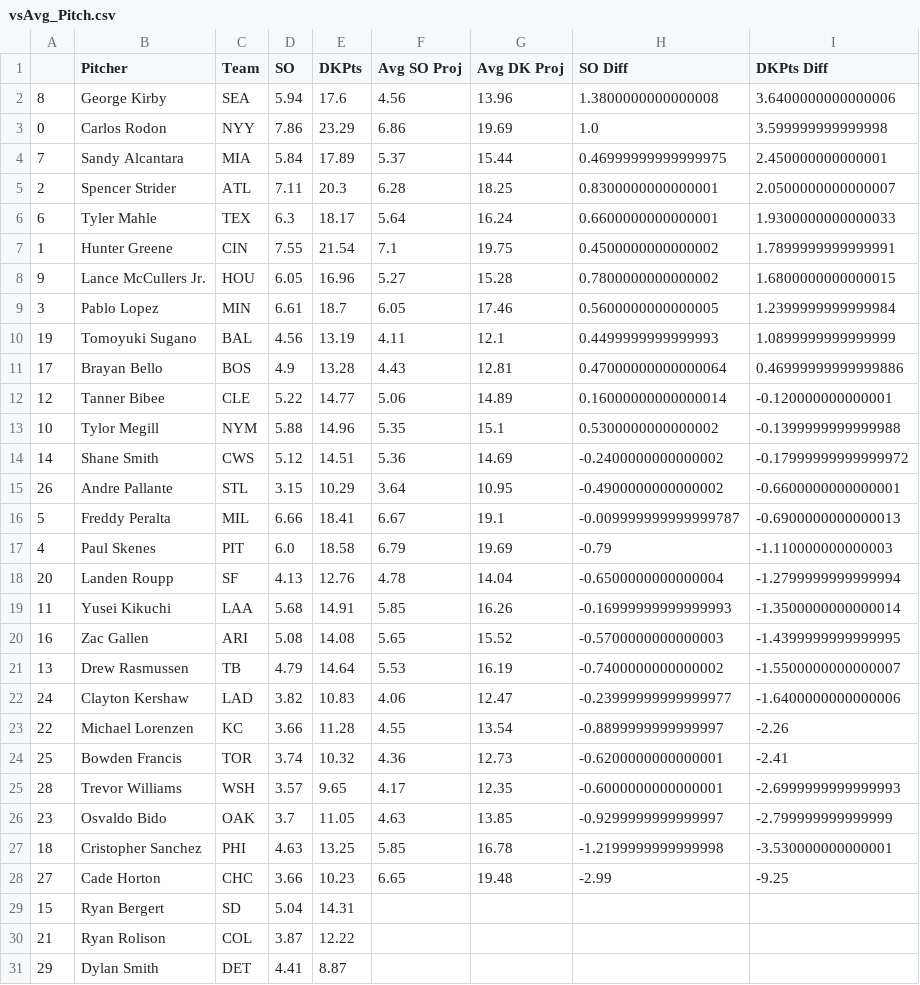
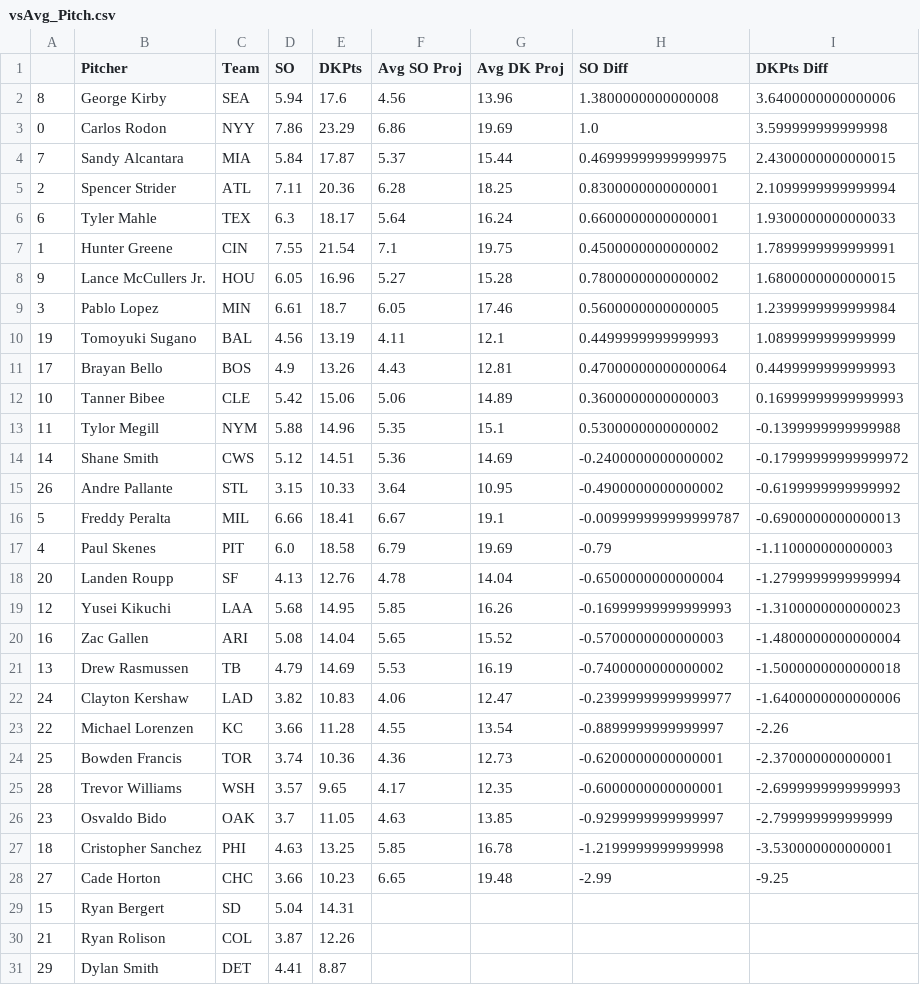
Before and after one commit to JonPGH/slateProj, a CSV file: Data/vsAvg_Pitch.csv, drawn as a sheet.

```diff
--- a/Data/vsAvg_Pitch.csv
+++ b/Data/vsAvg_Pitch.csv
@@ -3,4 +3,4 @@
 0,Carlos Rodon,NYY,7.86,23.29,6.86,19.69,1.0,3.599999999999998
-7,Sandy Alcantara,MIA,5.84,17.89,5.37,15.44,0.46999999999999975,2.450000000000001
-2,Spencer Strider,ATL,7.11,20.3,6.28,18.25,0.8300000000000001,2.0500000000000007
+7,Sandy Alcantara,MIA,5.84,17.87,5.37,15.44,0.46999999999999975,2.4300000000000015
+2,Spencer Strider,ATL,7.11,20.36,6.28,18.25,0.8300000000000001,2.1099999999999994
 6,Tyler Mahle,TEX,6.3,18.17,5.64,16.24,0.6600000000000001,1.9300000000000033
@@ -10,7 +10,7 @@
 19,Tomoyuki Sugano,BAL,4.56,13.19,4.11,12.1,0.4499999999999993,1.0899999999999999
-17,Brayan Bello,BOS,4.9,13.28,4.43,12.81,0.47000000000000064,0.46999999999999886
-12,Tanner Bibee,CLE,5.22,14.77,5.06,14.89,0.16000000000000014,-0.120000000000001
-10,Tylor Megill,NYM,5.88,14.96,5.35,15.1,0.5300000000000002,-0.1399999999999988
+17,Brayan Bello,BOS,4.9,13.26,4.43,12.81,0.47000000000000064,0.4499999999999993
+10,Tanner Bibee,CLE,5.42,15.06,5.06,14.89,0.3600000000000003,0.16999999999999993
+11,Tylor Megill,NYM,5.88,14.96,5.35,15.1,0.5300000000000002,-0.1399999999999988
 14,Shane Smith,CWS,5.12,14.51,5.36,14.69,-0.2400000000000002,-0.17999999999999972
-26,Andre Pallante,STL,3.15,10.29,3.64,10.95,-0.4900000000000002,-0.6600000000000001
+26,Andre Pallante,STL,3.15,10.33,3.64,10.95,-0.4900000000000002,-0.6199999999999992
 5,Freddy Peralta,MIL,6.66,18.41,6.67,19.1,-0.009999999999999787,-0.6900000000000013
@@ -18,8 +18,8 @@
 20,Landen Roupp,SF,4.13,12.76,4.78,14.04,-0.6500000000000004,-1.2799999999999994
-11,Yusei Kikuchi,LAA,5.68,14.91,5.85,16.26,-0.16999999999999993,-1.3500000000000014
-16,Zac Gallen,ARI,5.08,14.08,5.65,15.52,-0.5700000000000003,-1.4399999999999995
-13,Drew Rasmussen,TB,4.79,14.64,5.53,16.19,-0.7400000000000002,-1.5500000000000007
+12,Yusei Kikuchi,LAA,5.68,14.95,5.85,16.26,-0.16999999999999993,-1.3100000000000023
+16,Zac Gallen,ARI,5.08,14.04,5.65,15.52,-0.5700000000000003,-1.4800000000000004
+13,Drew Rasmussen,TB,4.79,14.69,5.53,16.19,-0.7400000000000002,-1.5000000000000018
 24,Clayton Kershaw,LAD,3.82,10.83,4.06,12.47,-0.23999999999999977,-1.6400000000000006
 22,Michael Lorenzen,KC,3.66,11.28,4.55,13.54,-0.8899999999999997,-2.26
-25,Bowden Francis,TOR,3.74,10.32,4.36,12.73,-0.6200000000000001,-2.41
+25,Bowden Francis,TOR,3.74,10.36,4.36,12.73,-0.6200000000000001,-2.370000000000001
 28,Trevor Williams,WSH,3.57,9.65,4.17,12.35,-0.6000000000000001,-2.6999999999999993
@@ -29,3 +29,3 @@
 15,Ryan Bergert,SD,5.04,14.31,,,,
-21,Ryan Rolison,COL,3.87,12.22,,,,
+21,Ryan Rolison,COL,3.87,12.26,,,,
 29,Dylan Smith,DET,4.41,8.87,,,,
```
Also changed, not shown: Data/Tableau_DailyHitterProj.csv, Data/Tableau_DailyPitcherProj.csv, 4 other files.
